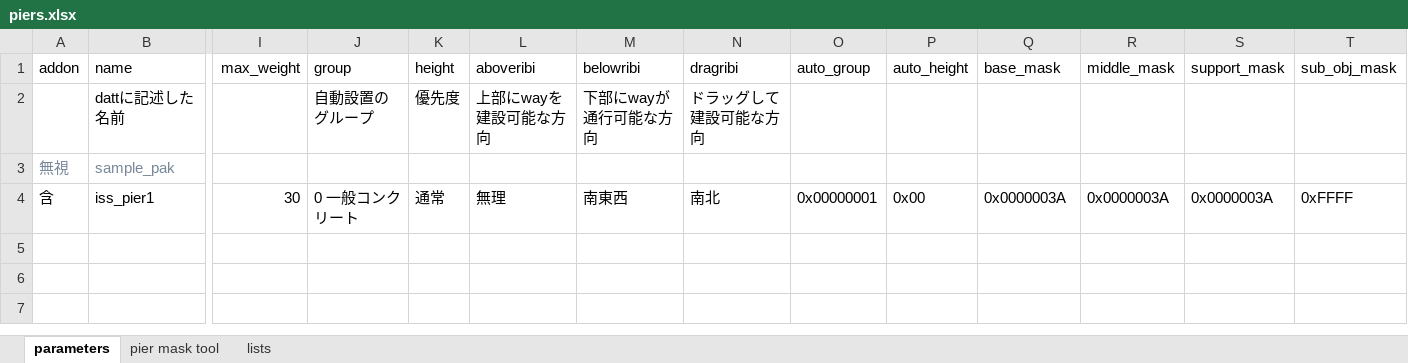
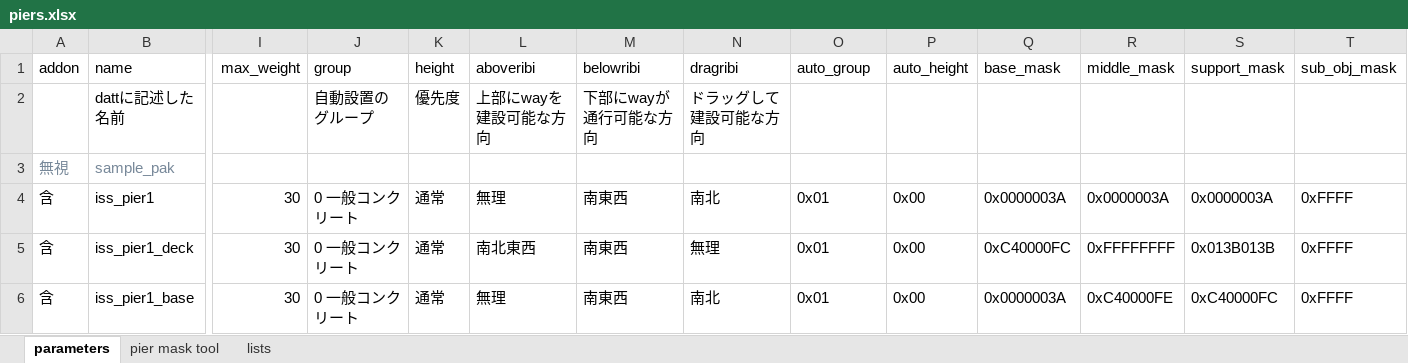
Before and after one commit to soukouki/simutrans-pak128.japan-ex, an Excel workbook: pier/piers.xlsx, sheet parameters, drawn as a sheet; only a part is shown, gaps mark what is left out; values as stored, in another font and other column widths than the file's, no borders; rows hold the shown columns only; the diff names each change by its address in the sheet, - before the commit and + after, or states it on an @@ line.

```diff
--- a/pier/piers.xlsx (sheet parameters)
+++ b/pier/piers.xlsx (sheet parameters)
-O4 (auto_group): 0x00000001
+O4 (auto_group): 0x01
+row 5: 含 | iss_pier1_deck | 30 | 0 一般コンクリート | 通常 | 南北東西 | 南東西 | 無理 | 0x01 | 0x00 | 0xC40000FC | 0xFFFFFFFF | 0x013B013B | 0xFFFF
+row 6: 含 | iss_pier1_base | 30 | 0 一般コンクリート | 通常 | 無理 | 南東西 | 南北 | 0x01 | 0x00 | 0x0000003A | 0xC40000FE | 0xC40000FC | 0xFFFF
```
Also changed, not shown: sheet pier mask tool, 9 other files.
